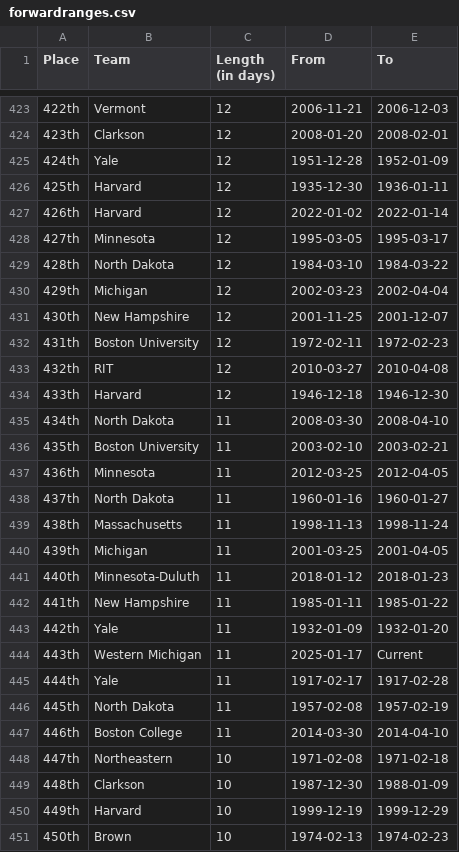
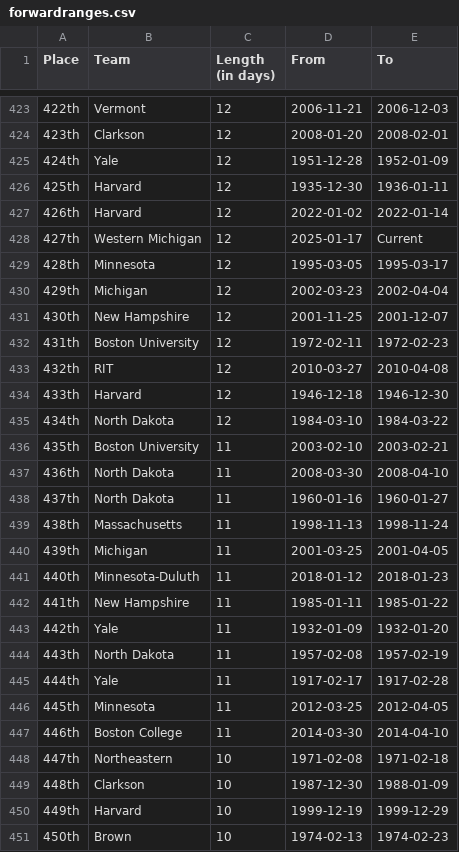
Before and after one commit to ankudovychm/collegehockey-macguffin, a CSV file: data/leaderboard/forwardranges.csv, drawn as a sheet; only a part is shown, gaps mark what is left out.

```diff
--- a/data/leaderboard/forwardranges.csv
+++ b/data/leaderboard/forwardranges.csv
@@ -427,4 +427,4 @@ Place,Team,Length (in days),From,To
 426th,Harvard,12,2022-01-02,2022-01-14
-427th,Minnesota,12,1995-03-05,1995-03-17
-428th,North Dakota,12,1984-03-10,1984-03-22
+427th,Western Michigan,12,2025-01-17,Current
+428th,Minnesota,12,1995-03-05,1995-03-17
 429th,Michigan,12,2002-03-23,2002-04-04
@@ -434,5 +434,5 @@ Place,Team,Length (in days),From,To
 433th,Harvard,12,1946-12-18,1946-12-30
-434th,North Dakota,11,2008-03-30,2008-04-10
+434th,North Dakota,12,1984-03-10,1984-03-22
 435th,Boston University,11,2003-02-10,2003-02-21
-436th,Minnesota,11,2012-03-25,2012-04-05
+436th,North Dakota,11,2008-03-30,2008-04-10
 437th,North Dakota,11,1960-01-16,1960-01-27
@@ -443,5 +443,5 @@ Place,Team,Length (in days),From,To
 442th,Yale,11,1932-01-09,1932-01-20
-443th,Western Michigan,11,2025-01-17,Current
+443th,North Dakota,11,1957-02-08,1957-02-19
 444th,Yale,11,1917-02-17,1917-02-28
-445th,North Dakota,11,1957-02-08,1957-02-19
+445th,Minnesota,11,2012-03-25,2012-04-05
 446th,Boston College,11,2014-03-30,2014-04-10
```
Also changed, not shown: data/leaderboard/forwardtotals.csv, data/leaderboard/reverseranges.csv, 1 other file.
